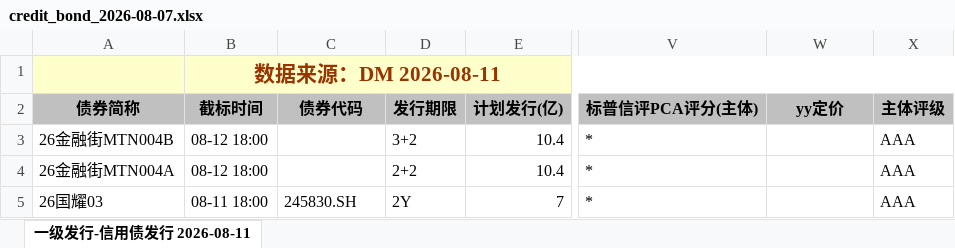
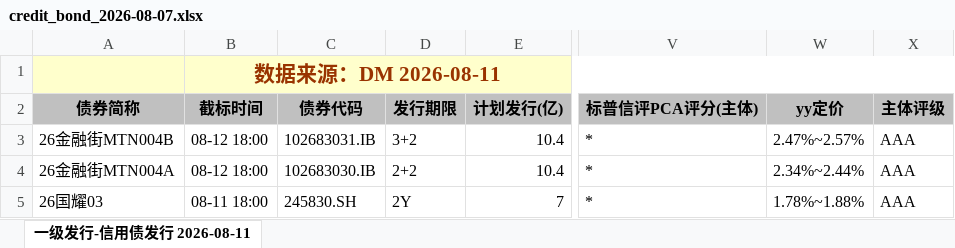
Before and after one commit to geomouse/innodealing-bond-export, an Excel workbook: data/credit_bond_2026-08-07.xlsx, sheet 一级发行-信用债发行 2026-08-11, drawn as a sheet; only a part is shown, gaps mark what is left out; values as stored, in another font and other column widths than the file's, no borders; charts and pictures not drawn; the diff names each change by its address in the sheet, - before the commit and + after, or states it on an @@ line.

```diff
--- a/data/credit_bond_2026-08-07.xlsx (sheet 一级发行-信用债发行 2026-08-11)
+++ b/data/credit_bond_2026-08-07.xlsx (sheet 一级发行-信用债发行 2026-08-11)
-C3 (债券代码): (empty)
+C3 (债券代码): 102683031.IB
-W3 (yy定价): (empty)
+W3 (yy定价): 2.47%~2.57%
-C4 (债券代码): (empty)
+C4 (债券代码): 102683030.IB
-W4 (yy定价): (empty)
+W4 (yy定价): 2.34%~2.44%
-W5 (yy定价): (empty)
+W5 (yy定价): 1.78%~1.88%
```
Also changed, not shown: data/credit_bond_2026-08-05.xlsx, data/credit_bond_2026-08-06.xlsx, 4 other files.
